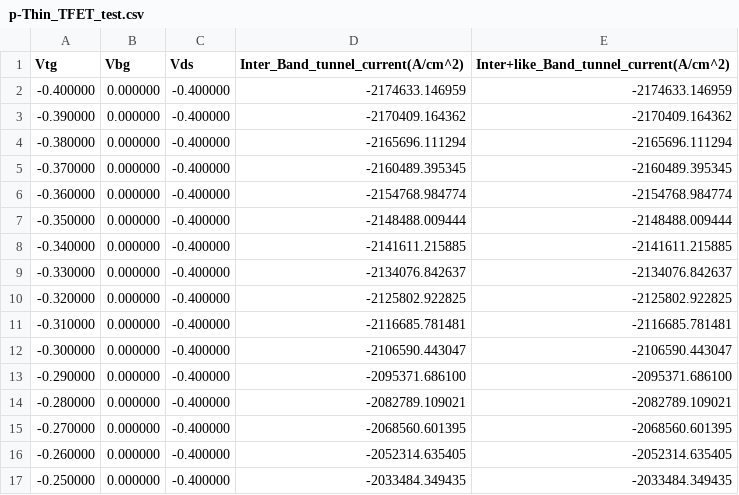
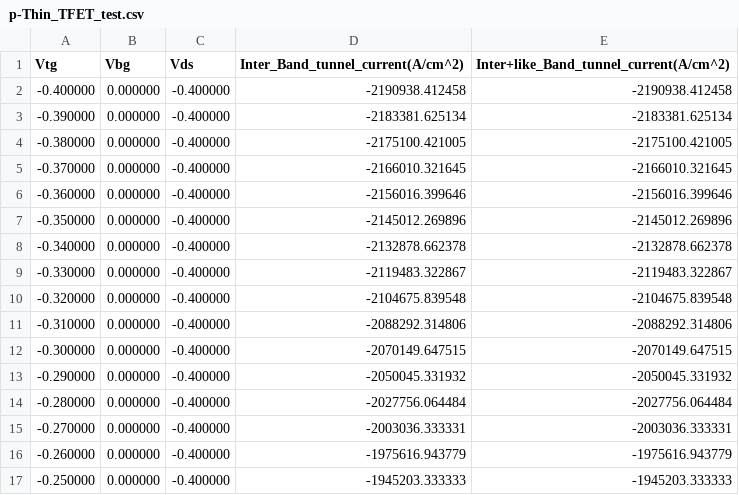
Before and after one commit to Oscarlight/Lego, a CSV file: Leno_beta1.0/p-Thin_TFET_test.csv, drawn as a sheet; only a part is shown; the diff covers the shown part only.

```diff
--- a/Leno_beta1.0/p-Thin_TFET_test.csv
+++ b/Leno_beta1.0/p-Thin_TFET_test.csv
@@ -1,17 +1,17 @@
 Vtg, Vbg, Vds, Inter_Band_tunnel_current(A/cm^2), Inter+like_Band_tunnel_current(A/cm^2)
--0.400000, 0.000000, -0.400000, -2174633.146959, -2174633.146959,
--0.390000, 0.000000, -0.400000, -2170409.164362, -2170409.164362,
--0.380000, 0.000000, -0.400000, -2165696.111294, -2165696.111294,
--0.370000, 0.000000, -0.400000, -2160489.395345, -2160489.395345,
--0.360000, 0.000000, -0.400000, -2154768.984774, -2154768.984774,
--0.350000, 0.000000, -0.400000, -2148488.009444, -2148488.009444,
--0.340000, 0.000000, -0.400000, -2141611.215885, -2141611.215885,
--0.330000, 0.000000, -0.400000, -2134076.842637, -2134076.842637,
--0.320000, 0.000000, -0.400000, -2125802.922825, -2125802.922825,
--0.310000, 0.000000, -0.400000, -2116685.781481, -2116685.781481,
--0.300000, 0.000000, -0.400000, -2106590.443047, -2106590.443047,
--0.290000, 0.000000, -0.400000, -2095371.686100, -2095371.686100,
--0.280000, 0.000000, -0.400000, -2082789.109021, -2082789.109021,
--0.270000, 0.000000, -0.400000, -2068560.601395, -2068560.601395,
--0.260000, 0.000000, -0.400000, -2052314.635405, -2052314.635405,
--0.250000, 0.000000, -0.400000, -2033484.349435, -2033484.349435,
+-0.400000, 0.000000, -0.400000, -2190938.412458, -2190938.412458,
+-0.390000, 0.000000, -0.400000, -2183381.625134, -2183381.625134,
+-0.380000, 0.000000, -0.400000, -2175100.421005, -2175100.421005,
+-0.370000, 0.000000, -0.400000, -2166010.321645, -2166010.321645,
+-0.360000, 0.000000, -0.400000, -2156016.399646, -2156016.399646,
+-0.350000, 0.000000, -0.400000, -2145012.269896, -2145012.269896,
+-0.340000, 0.000000, -0.400000, -2132878.662378, -2132878.662378,
+-0.330000, 0.000000, -0.400000, -2119483.322867, -2119483.322867,
+-0.320000, 0.000000, -0.400000, -2104675.839548, -2104675.839548,
+-0.310000, 0.000000, -0.400000, -2088292.314806, -2088292.314806,
+-0.300000, 0.000000, -0.400000, -2070149.647515, -2070149.647515,
+-0.290000, 0.000000, -0.400000, -2050045.331932, -2050045.331932,
+-0.280000, 0.000000, -0.400000, -2027756.064484, -2027756.064484,
+-0.270000, 0.000000, -0.400000, -2003036.333331, -2003036.333331,
+-0.260000, 0.000000, -0.400000, -1975616.943779, -1975616.943779,
+-0.250000, 0.000000, -0.400000, -1945203.333333, -1945203.333333,
```
Also changed, not shown: 50 edited cells elsewhere in this file, Leno_beta1.0/n-Thin_TFET_test.csv, 20 other files.
